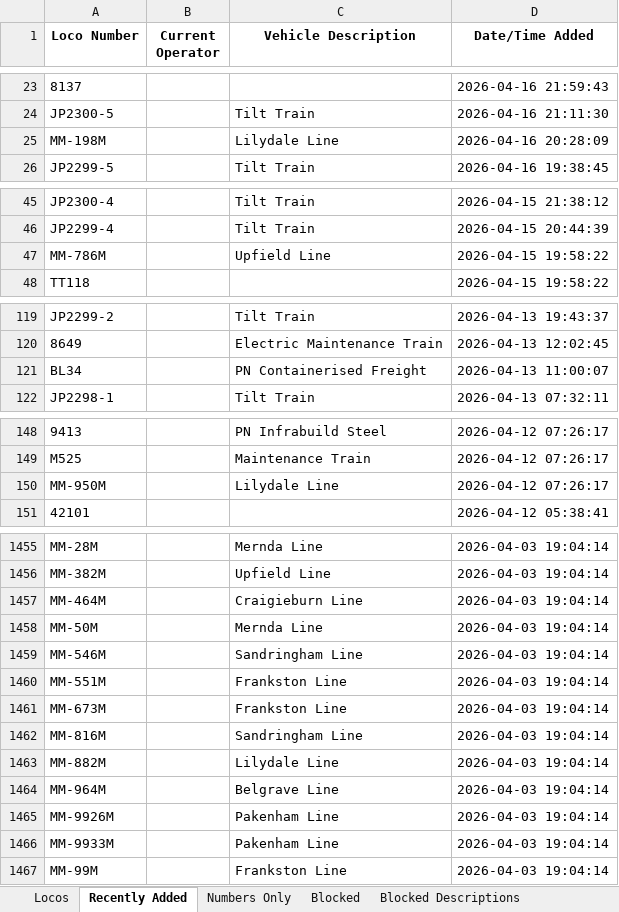
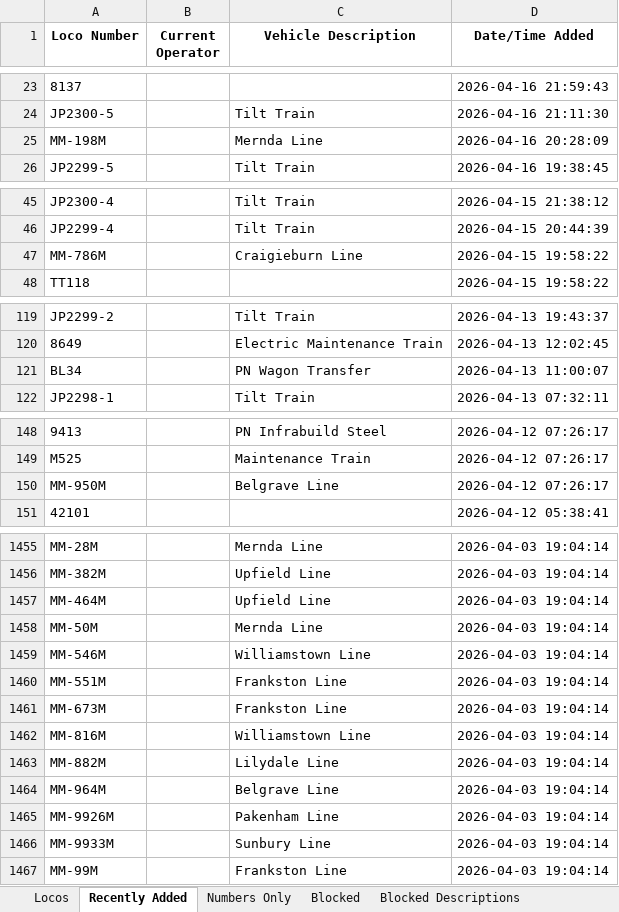
Before and after one commit to grahame21/railops-frontend, an Excel workbook: downloads/loco_database.xlsx, sheet Recently Added, drawn as a sheet; only a part is shown, gaps mark what is left out; values as stored, in another font and other column widths than the file's, no borders; the diff covers the shown part only; the diff names each change by its address in the sheet, - before the commit and + after, or states it on an @@ line.

```diff
--- a/downloads/loco_database.xlsx (sheet Recently Added)
+++ b/downloads/loco_database.xlsx (sheet Recently Added)
-C25 (Vehicle Description): Lilydale Line
+C25 (Vehicle Description): Mernda Line
-C47 (Vehicle Description): Upfield Line
+C47 (Vehicle Description): Craigieburn Line
-C121 (Vehicle Description): PN Containerised Freight
+C121 (Vehicle Description): PN Wagon Transfer
-C150 (Vehicle Description): Lilydale Line
+C150 (Vehicle Description): Belgrave Line
-C1457 (Vehicle Description): Craigieburn Line
+C1457 (Vehicle Description): Upfield Line
-C1459 (Vehicle Description): Sandringham Line
+C1459 (Vehicle Description): Williamstown Line
-C1462 (Vehicle Description): Sandringham Line
+C1462 (Vehicle Description): Williamstown Line
-C1466 (Vehicle Description): Pakenham Line
+C1466 (Vehicle Description): Sunbury Line
```
Also changed, not shown: 13 edited cells elsewhere in this sheet, sheet Locos, downloads/loco_numbers_only.xlsx, 3 other files.
